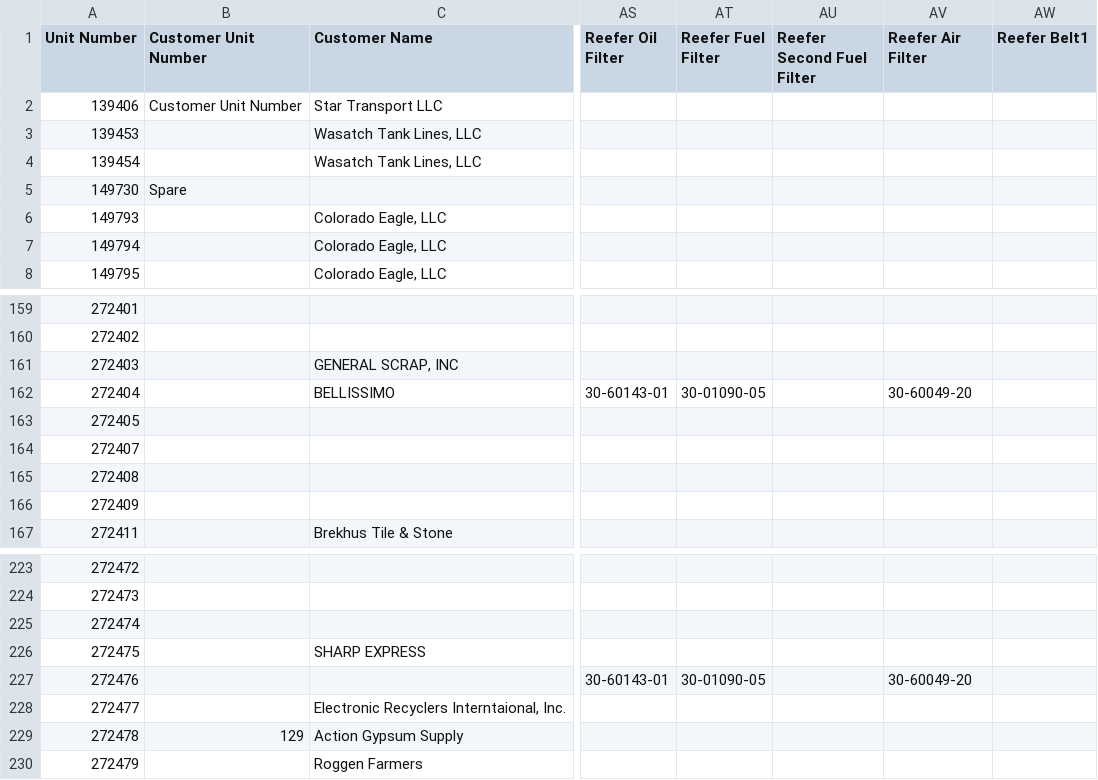
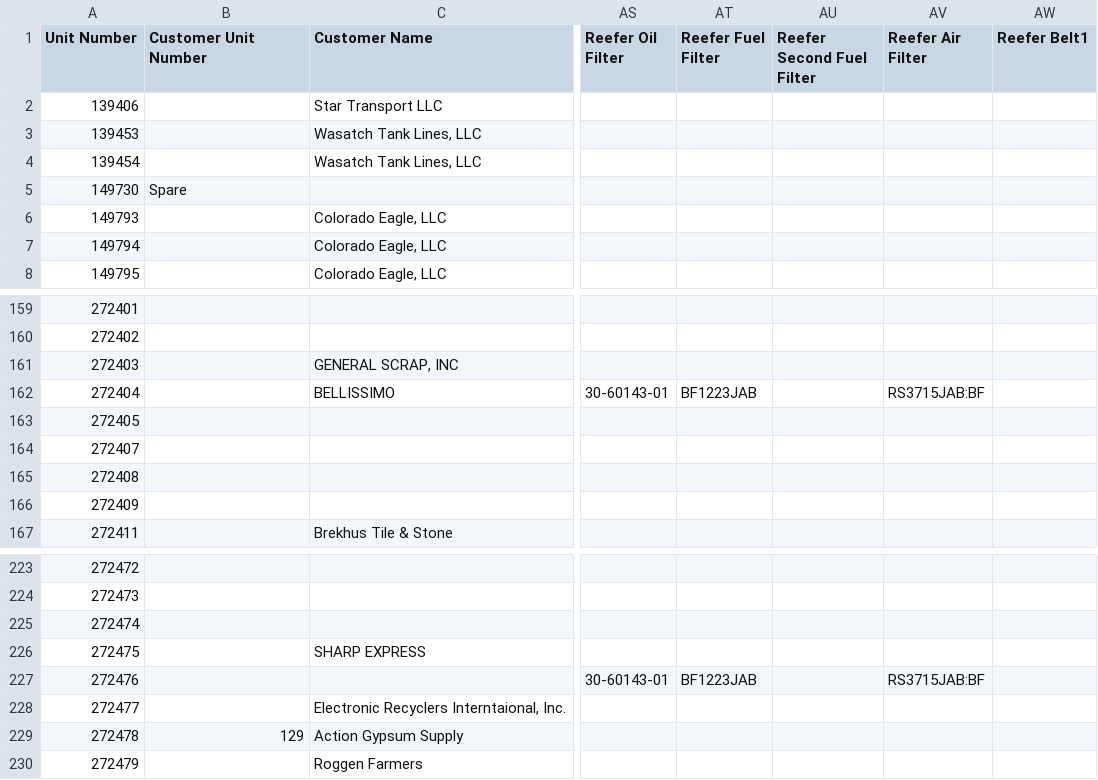
Before and after one commit to TuinderJ/personal-website, a CSV file: truck-data/database.csv, drawn as a sheet; only a part is shown, gaps mark what is left out; the diff covers the shown part only; the diff names each change by its address in the sheet, - before the commit and + after, or states it on an @@ line.

```diff
--- a/truck-data/database.csv
+++ b/truck-data/database.csv
-B2 (Customer Unit Number): Customer Unit Number
+B2 (Customer Unit Number): (empty)
-AT162 (Reefer Fuel Filter): 30-01090-05
+AT162 (Reefer Fuel Filter): BF1223JAB
-AV162 (Reefer Air Filter): 30-60049-20
+AV162 (Reefer Air Filter): RS3715JAB:BF
-AT227 (Reefer Fuel Filter): 30-01090-05
+AT227 (Reefer Fuel Filter): BF1223JAB
-AV227 (Reefer Air Filter): 30-60049-20
+AV227 (Reefer Air Filter): RS3715JAB:BF
```
Also changed, not shown: 1 added row and 38 edited cells elsewhere in this file.
